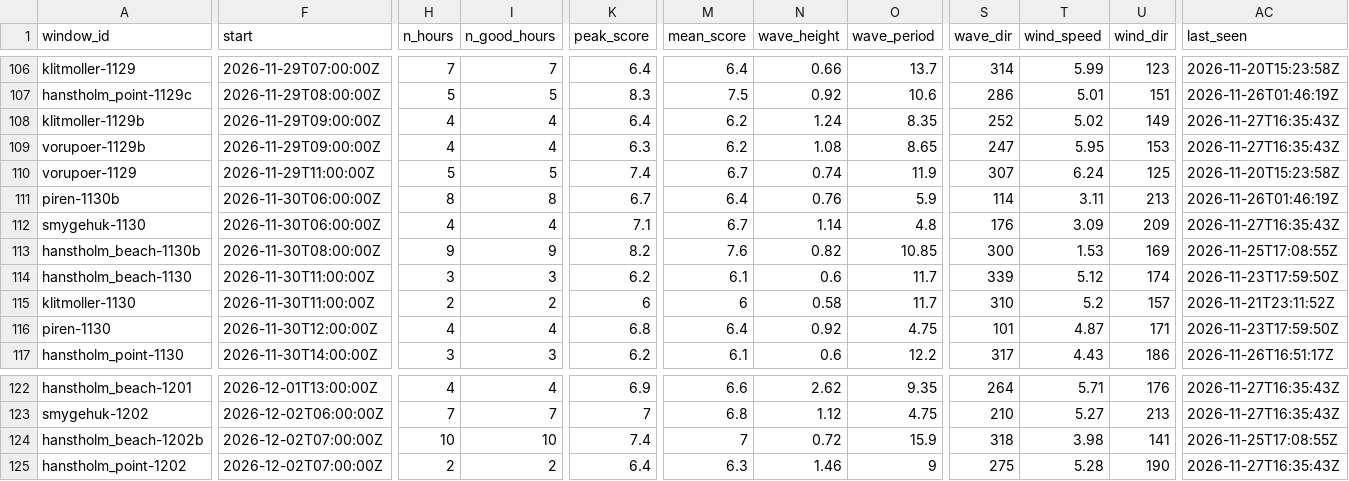
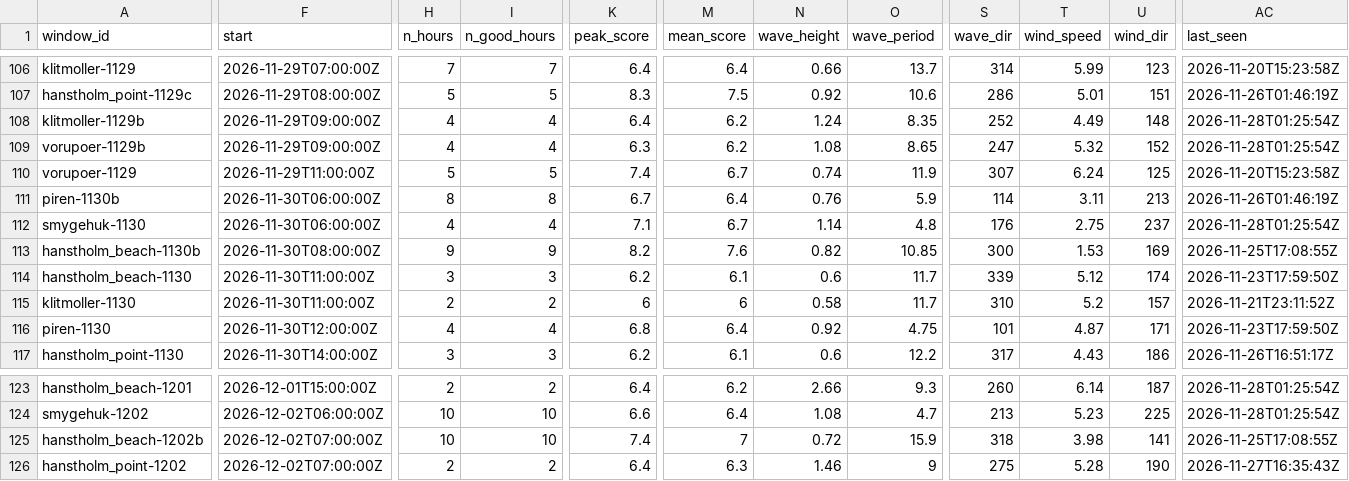
Before and after one commit to Jallen1998/surf-forecasting, a CSV file: state/windows.csv, drawn as a sheet; only a part is shown, gaps mark what is left out; addresses are those after the commit; the diff covers the shown part only; the diff names each change by its address in the sheet, - before the commit and + after, or states it on an @@ line.

```diff
--- a/state/windows.csv
+++ b/state/windows.csv
-T108 (wind_speed): 5.02
+T108 (wind_speed): 4.49
-U108 (wind_dir): 149
+U108 (wind_dir): 148
-AC108:AC109 (last_seen): 2026-11-27T16:35:43Z
+AC108:AC109 (last_seen): 2026-11-28T01:25:54Z
-T109 (wind_speed): 5.95
+T109 (wind_speed): 5.32
-U109 (wind_dir): 153
+U109 (wind_dir): 152
-T112 (wind_speed): 3.09
+T112 (wind_speed): 2.75
-U112 (wind_dir): 209
+U112 (wind_dir): 237
-AC112 (last_seen): 2026-11-27T16:35:43Z
+AC112 (last_seen): 2026-11-28T01:25:54Z
-F123 (start): 2026-12-01T13:00:00Z
+F123 (start): 2026-12-01T15:00:00Z
-H123 (n_hours): 4
+H123 (n_hours): 2
-I123 (n_good_hours): 4
+I123 (n_good_hours): 2
-K123 (peak_score): 6.9
+K123 (peak_score): 6.4
-M123 (mean_score): 6.6
+M123 (mean_score): 6.2
-N123 (wave_height): 2.62
+N123 (wave_height): 2.66
-O123 (wave_period): 9.35
+O123 (wave_period): 9.3
-S123 (wave_dir): 264
+S123 (wave_dir): 260
-T123 (wind_speed): 5.71
+T123 (wind_speed): 6.14
-U123 (wind_dir): 176
+U123 (wind_dir): 187
-AC123:AC124 (last_seen): 2026-11-27T16:35:43Z
+AC123:AC124 (last_seen): 2026-11-28T01:25:54Z
-H124 (n_hours): 7
+H124 (n_hours): 10
-I124 (n_good_hours): 7
+I124 (n_good_hours): 10
-K124 (peak_score): 7
+K124 (peak_score): 6.6
-M124 (mean_score): 6.8
+M124 (mean_score): 6.4
-N124 (wave_height): 1.12
+N124 (wave_height): 1.08
-O124 (wave_period): 4.75
+O124 (wave_period): 4.7
-S124 (wave_dir): 210
+S124 (wave_dir): 213
-T124 (wind_speed): 5.27
+T124 (wind_speed): 5.23
-U124 (wind_dir): 213
+U124 (wind_dir): 225
```
Also changed, not shown: 1 added row and 82 edited cells elsewhere in this file, state/regions_told.csv, 1 other file.
